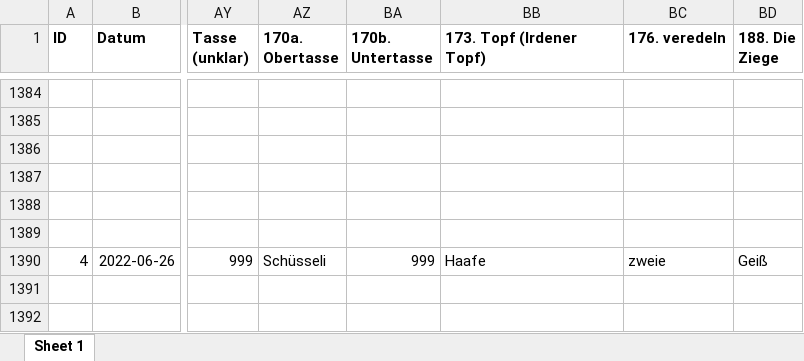
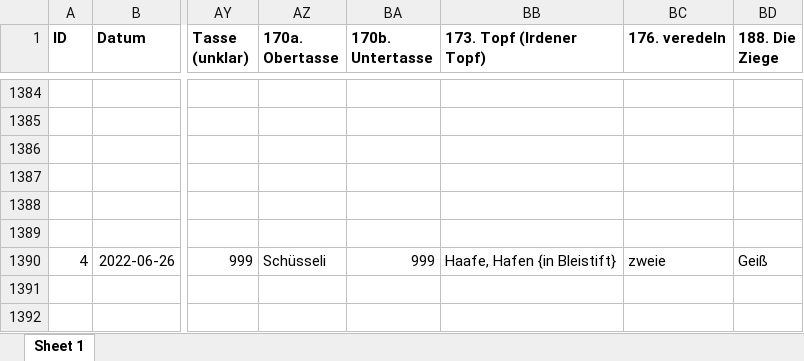
Before and after one commit to SchoenbergA/DWA, an Excel workbook: Data/DWA_full_AL.xlsx, sheet Sheet 1, drawn as a sheet; only a part is shown, gaps mark what is left out; values as stored, in another font and other column widths than the file's, no borders; the diff covers the shown part only; the diff names each change by its address in the sheet, - before the commit and + after, or states it on an @@ line.

```diff
--- a/Data/DWA_full_AL.xlsx (sheet Sheet 1)
+++ b/Data/DWA_full_AL.xlsx (sheet Sheet 1)
-BB1390 (173. Topf (Irdener Topf)): Haafe
+BB1390 (173. Topf (Irdener Topf)): Haafe, Hafen {in Bleistift}
```
Also changed, not shown: 12 edited cells elsewhere in this sheet, 1 other file.
